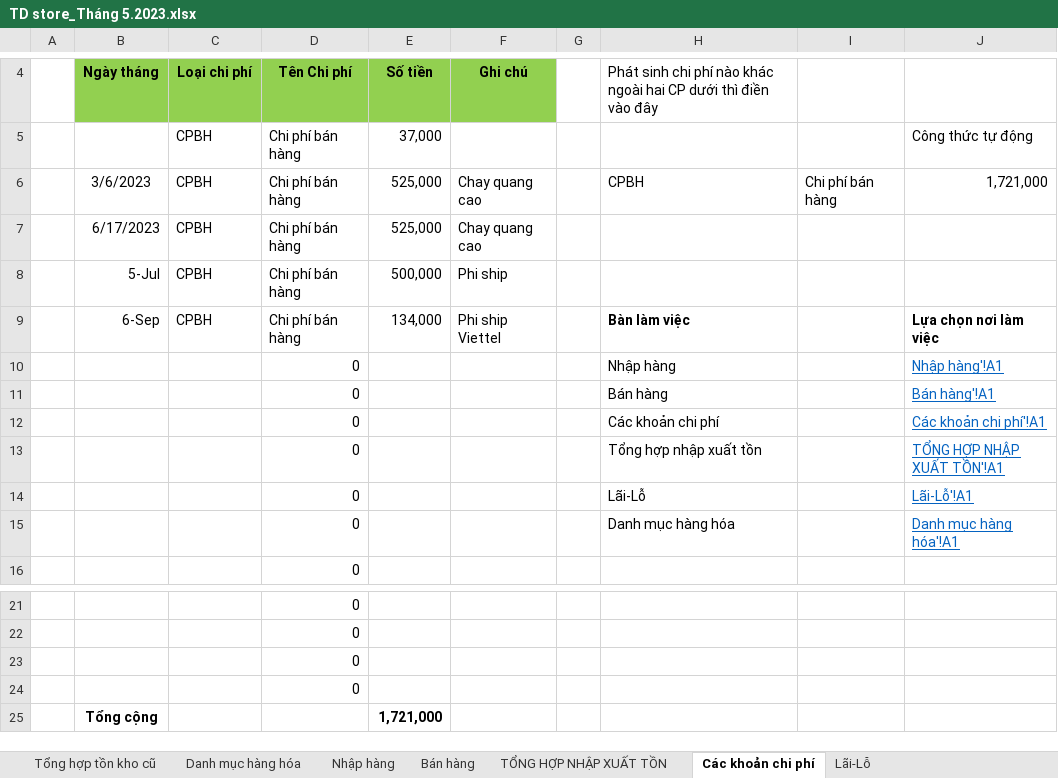
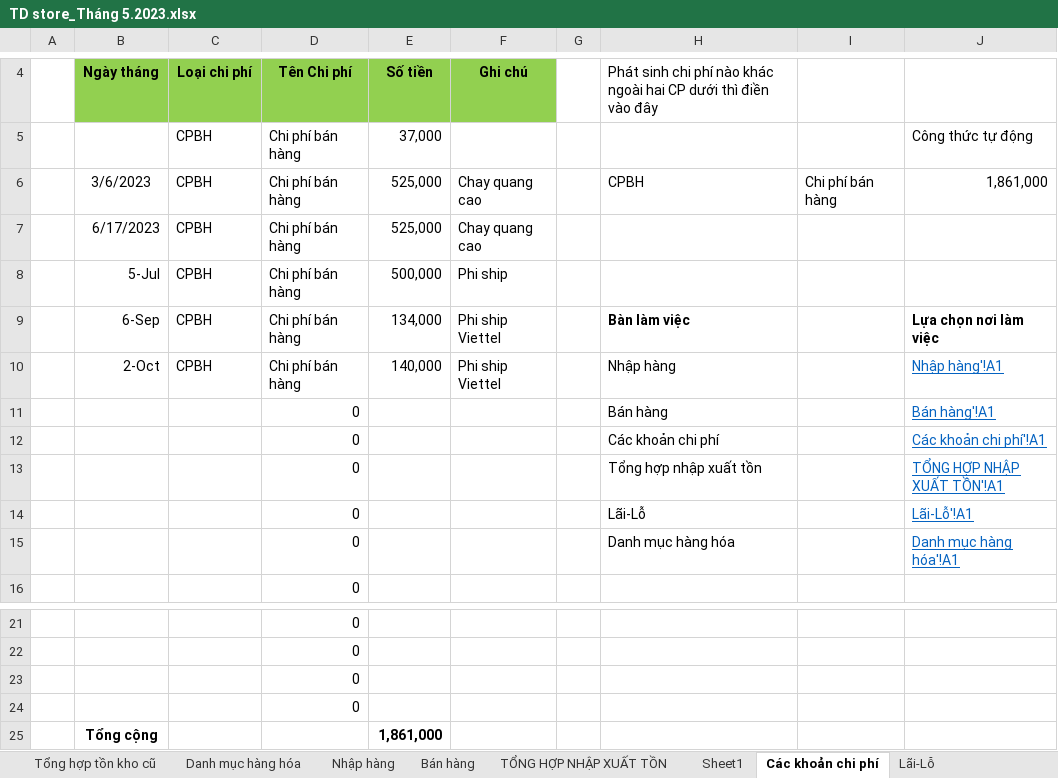
Before and after one commit to anhtuan200794/04.Private, an Excel workbook: TDStore/TD store_Tháng 5.2023.xlsx, sheet Các khoản chi phí, drawn as a sheet; only a part is shown, gaps mark what is left out; values as stored, in another font and other column widths than the file's, no borders; removed rows and columns are numbered as before the commit, all else as after; the diff names each change by its address in the sheet, - before the commit and + after, or states it on an @@ line.

```diff
--- a/TDStore/TD store_Tháng 5.2023.xlsx (sheet Các khoản chi phí)
+++ b/TDStore/TD store_Tháng 5.2023.xlsx (sheet Các khoản chi phí)
+sheet tab: Sheet1
-J6: 1,721,000
+J6: 1,861,000
-row 10:  |  |  | 0 |  |  |  | Nhập hàng |  | Nhập hàng'!A1
+row 10:  | 2-Oct | CPBH | Chi phí bán hàng | 140,000 | Phi ship Viettel |  | Nhập hàng |  | Nhập hàng'!A1
-E25: 1,721,000
+E25: 1,861,000
```
Also changed, not shown: sheet Bán hàng, sheet TỔNG HỢP NHẬP XUẤT TỒN, sheet Nhập hàng, sheet Lãi-Lỗ, sheet Danh mục hàng hóa, formulas that keep their value, TDStore/ABac2.xlsx, TDStore/TD store_Tháng 4.2023.xlsx, 2 other files.
